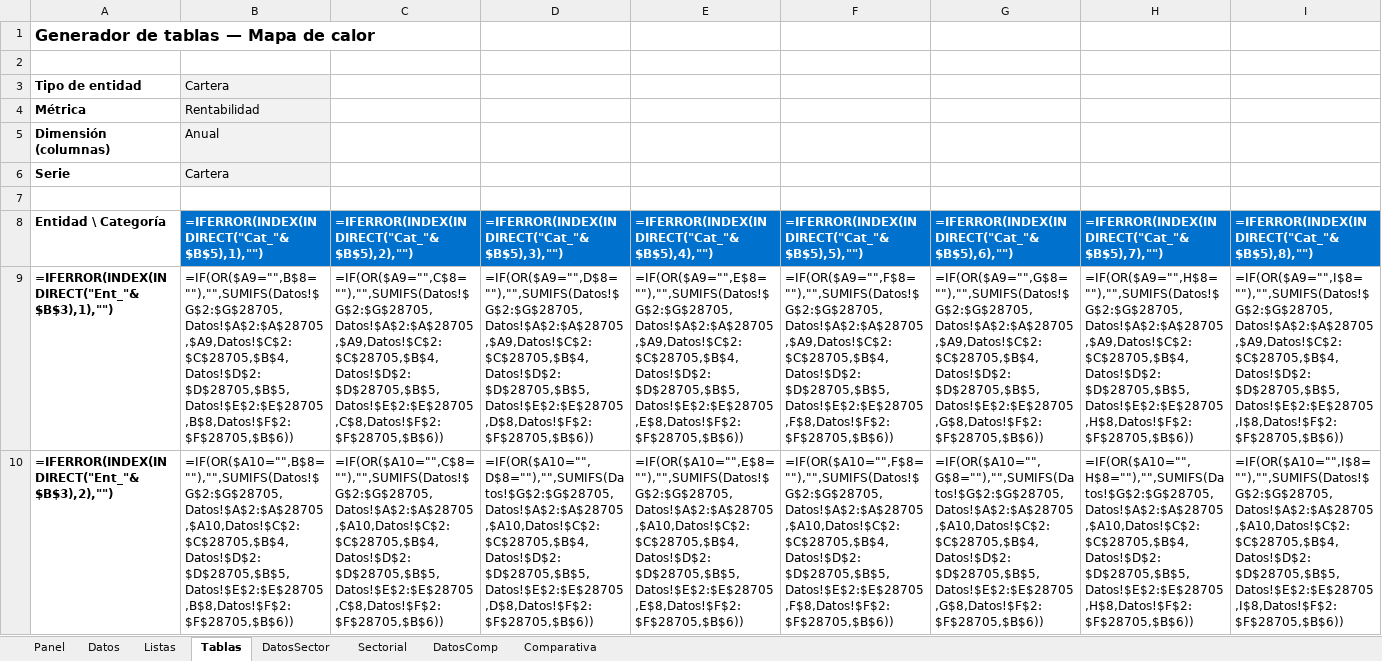
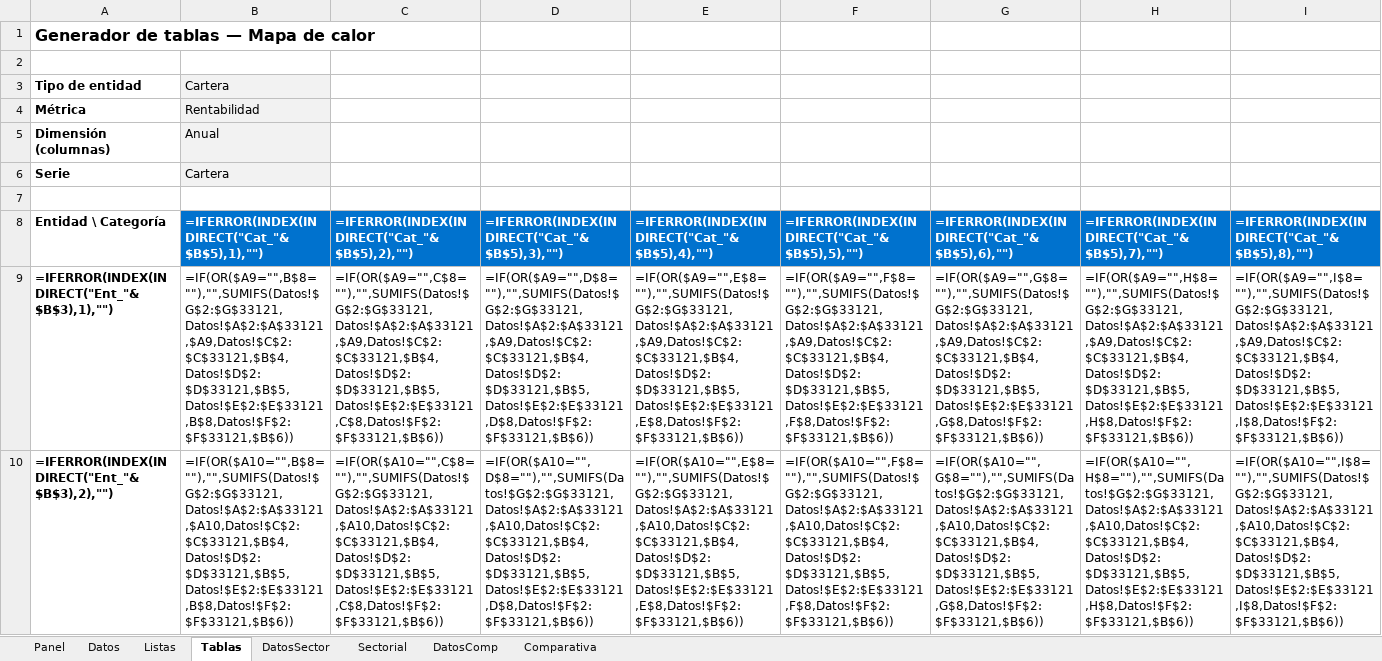
Before and after one commit to sergioperezz/Non-lenguage-communication-face, an Excel workbook: bq-excel-charts/excel-nativo/Panel_Generico.xlsx, sheet Tablas, drawn as a sheet; only a part is shown; values as stored, in another font and other column widths than the file's, no borders; formulas without a stored value are shown as written; conditional formats not drawn; the diff covers the shown part only; the diff names each change by its address in the sheet, - before the commit and + after, or states it on an @@ line.

```diff
--- a/bq-excel-charts/excel-nativo/Panel_Generico.xlsx (sheet Tablas)
+++ b/bq-excel-charts/excel-nativo/Panel_Generico.xlsx (sheet Tablas)
-B9: =IF(OR($A9="",B$8=""),"",SUMIFS(Datos!$G$2:$G$28705,Datos!$A$2:$A$28705,$A9,Datos!$C$2:$C$28705,$B$4,Datos!$D$2:$D$28705,$B$5,Datos!$E$2:$E$28705,B$8,Datos!$F$2:$F$28705,$B$6))
+B9: =IF(OR($A9="",B$8=""),"",SUMIFS(Datos!$G$2:$G$33121,Datos!$A$2:$A$33121,$A9,Datos!$C$2:$C$33121,$B$4,Datos!$D$2:$D$33121,$B$5,Datos!$E$2:$E$33121,B$8,Datos!$F$2:$F$33121,$B$6))
-C9: =IF(OR($A9="",C$8=""),"",SUMIFS(Datos!$G$2:$G$28705,Datos!$A$2:$A$28705,$A9,Datos!$C$2:$C$28705,$B$4,Datos!$D$2:$D$28705,$B$5,Datos!$E$2:$E$28705,C$8,Datos!$F$2:$F$28705,$B$6))
+C9: =IF(OR($A9="",C$8=""),"",SUMIFS(Datos!$G$2:$G$33121,Datos!$A$2:$A$33121,$A9,Datos!$C$2:$C$33121,$B$4,Datos!$D$2:$D$33121,$B$5,Datos!$E$2:$E$33121,C$8,Datos!$F$2:$F$33121,$B$6))
-D9: =IF(OR($A9="",D$8=""),"",SUMIFS(Datos!$G$2:$G$28705,Datos!$A$2:$A$28705,$A9,Datos!$C$2:$C$28705,$B$4,Datos!$D$2:$D$28705,$B$5,Datos!$E$2:$E$28705,D$8,Datos!$F$2:$F$28705,$B$6))
+D9: =IF(OR($A9="",D$8=""),"",SUMIFS(Datos!$G$2:$G$33121,Datos!$A$2:$A$33121,$A9,Datos!$C$2:$C$33121,$B$4,Datos!$D$2:$D$33121,$B$5,Datos!$E$2:$E$33121,D$8,Datos!$F$2:$F$33121,$B$6))
-E9: =IF(OR($A9="",E$8=""),"",SUMIFS(Datos!$G$2:$G$28705,Datos!$A$2:$A$28705,$A9,Datos!$C$2:$C$28705,$B$4,Datos!$D$2:$D$28705,$B$5,Datos!$E$2:$E$28705,E$8,Datos!$F$2:$F$28705,$B$6))
+E9: =IF(OR($A9="",E$8=""),"",SUMIFS(Datos!$G$2:$G$33121,Datos!$A$2:$A$33121,$A9,Datos!$C$2:$C$33121,$B$4,Datos!$D$2:$D$33121,$B$5,Datos!$E$2:$E$33121,E$8,Datos!$F$2:$F$33121,$B$6))
-F9: =IF(OR($A9="",F$8=""),"",SUMIFS(Datos!$G$2:$G$28705,Datos!$A$2:$A$28705,$A9,Datos!$C$2:$C$28705,$B$4,Datos!$D$2:$D$28705,$B$5,Datos!$E$2:$E$28705,F$8,Datos!$F$2:$F$28705,$B$6))
+F9: =IF(OR($A9="",F$8=""),"",SUMIFS(Datos!$G$2:$G$33121,Datos!$A$2:$A$33121,$A9,Datos!$C$2:$C$33121,$B$4,Datos!$D$2:$D$33121,$B$5,Datos!$E$2:$E$33121,F$8,Datos!$F$2:$F$33121,$B$6))
-G9: =IF(OR($A9="",G$8=""),"",SUMIFS(Datos!$G$2:$G$28705,Datos!$A$2:$A$28705,$A9,Datos!$C$2:$C$28705,$B$4,Datos!$D$2:$D$28705,$B$5,Datos!$E$2:$E$28705,G$8,Datos!$F$2:$F$28705,$B$6))
+G9: =IF(OR($A9="",G$8=""),"",SUMIFS(Datos!$G$2:$G$33121,Datos!$A$2:$A$33121,$A9,Datos!$C$2:$C$33121,$B$4,Datos!$D$2:$D$33121,$B$5,Datos!$E$2:$E$33121,G$8,Datos!$F$2:$F$33121,$B$6))
-H9: =IF(OR($A9="",H$8=""),"",SUMIFS(Datos!$G$2:$G$28705,Datos!$A$2:$A$28705,$A9,Datos!$C$2:$C$28705,$B$4,Datos!$D$2:$D$28705,$B$5,Datos!$E$2:$E$28705,H$8,Datos!$F$2:$F$28705,$B$6))
+H9: =IF(OR($A9="",H$8=""),"",SUMIFS(Datos!$G$2:$G$33121,Datos!$A$2:$A$33121,$A9,Datos!$C$2:$C$33121,$B$4,Datos!$D$2:$D$33121,$B$5,Datos!$E$2:$E$33121,H$8,Datos!$F$2:$F$33121,$B$6))
-I9: =IF(OR($A9="",I$8=""),"",SUMIFS(Datos!$G$2:$G$28705,Datos!$A$2:$A$28705,$A9,Datos!$C$2:$C$28705,$B$4,Datos!$D$2:$D$28705,$B$5,Datos!$E$2:$E$28705,I$8,Datos!$F$2:$F$28705,$B$6))
+I9: =IF(OR($A9="",I$8=""),"",SUMIFS(Datos!$G$2:$G$33121,Datos!$A$2:$A$33121,$A9,Datos!$C$2:$C$33121,$B$4,Datos!$D$2:$D$33121,$B$5,Datos!$E$2:$E$33121,I$8,Datos!$F$2:$F$33121,$B$6))
-B10: =IF(OR($A10="",B$8=""),"",SUMIFS(Datos!$G$2:$G$28705,Datos!$A$2:$A$28705,$A10,Datos!$C$2:$C$28705,$B$4,Datos!$D$2:$D$28705,$B$5,Datos!$E$2:$E$28705,B$8,Datos!$F$2:$F$28705,$B$6))
+B10: =IF(OR($A10="",B$8=""),"",SUMIFS(Datos!$G$2:$G$33121,Datos!$A$2:$A$33121,$A10,Datos!$C$2:$C$33121,$B$4,Datos!$D$2:$D$33121,$B$5,Datos!$E$2:$E$33121,B$8,Datos!$F$2:$F$33121,$B$6))
-C10: =IF(OR($A10="",C$8=""),"",SUMIFS(Datos!$G$2:$G$28705,Datos!$A$2:$A$28705,$A10,Datos!$C$2:$C$28705,$B$4,Datos!$D$2:$D$28705,$B$5,Datos!$E$2:$E$28705,C$8,Datos!$F$2:$F$28705,$B$6))
+C10: =IF(OR($A10="",C$8=""),"",SUMIFS(Datos!$G$2:$G$33121,Datos!$A$2:$A$33121,$A10,Datos!$C$2:$C$33121,$B$4,Datos!$D$2:$D$33121,$B$5,Datos!$E$2:$E$33121,C$8,Datos!$F$2:$F$33121,$B$6))
-D10: =IF(OR($A10="",D$8=""),"",SUMIFS(Datos!$G$2:$G$28705,Datos!$A$2:$A$28705,$A10,Datos!$C$2:$C$28705,$B$4,Datos!$D$2:$D$28705,$B$5,Datos!$E$2:$E$28705,D$8,Datos!$F$2:$F$28705,$B$6))
+D10: =IF(OR($A10="",D$8=""),"",SUMIFS(Datos!$G$2:$G$33121,Datos!$A$2:$A$33121,$A10,Datos!$C$2:$C$33121,$B$4,Datos!$D$2:$D$33121,$B$5,Datos!$E$2:$E$33121,D$8,Datos!$F$2:$F$33121,$B$6))
-E10: =IF(OR($A10="",E$8=""),"",SUMIFS(Datos!$G$2:$G$28705,Datos!$A$2:$A$28705,$A10,Datos!$C$2:$C$28705,$B$4,Datos!$D$2:$D$28705,$B$5,Datos!$E$2:$E$28705,E$8,Datos!$F$2:$F$28705,$B$6))
+E10: =IF(OR($A10="",E$8=""),"",SUMIFS(Datos!$G$2:$G$33121,Datos!$A$2:$A$33121,$A10,Datos!$C$2:$C$33121,$B$4,Datos!$D$2:$D$33121,$B$5,Datos!$E$2:$E$33121,E$8,Datos!$F$2:$F$33121,$B$6))
-F10: =IF(OR($A10="",F$8=""),"",SUMIFS(Datos!$G$2:$G$28705,Datos!$A$2:$A$28705,$A10,Datos!$C$2:$C$28705,$B$4,Datos!$D$2:$D$28705,$B$5,Datos!$E$2:$E$28705,F$8,Datos!$F$2:$F$28705,$B$6))
+F10: =IF(OR($A10="",F$8=""),"",SUMIFS(Datos!$G$2:$G$33121,Datos!$A$2:$A$33121,$A10,Datos!$C$2:$C$33121,$B$4,Datos!$D$2:$D$33121,$B$5,Datos!$E$2:$E$33121,F$8,Datos!$F$2:$F$33121,$B$6))
-G10: =IF(OR($A10="",G$8=""),"",SUMIFS(Datos!$G$2:$G$28705,Datos!$A$2:$A$28705,$A10,Datos!$C$2:$C$28705,$B$4,Datos!$D$2:$D$28705,$B$5,Datos!$E$2:$E$28705,G$8,Datos!$F$2:$F$28705,$B$6))
+G10: =IF(OR($A10="",G$8=""),"",SUMIFS(Datos!$G$2:$G$33121,Datos!$A$2:$A$33121,$A10,Datos!$C$2:$C$33121,$B$4,Datos!$D$2:$D$33121,$B$5,Datos!$E$2:$E$33121,G$8,Datos!$F$2:$F$33121,$B$6))
-H10: =IF(OR($A10="",H$8=""),"",SUMIFS(Datos!$G$2:$G$28705,Datos!$A$2:$A$28705,$A10,Datos!$C$2:$C$28705,$B$4,Datos!$D$2:$D$28705,$B$5,Datos!$E$2:$E$28705,H$8,Datos!$F$2:$F$28705,$B$6))
+H10: =IF(OR($A10="",H$8=""),"",SUMIFS(Datos!$G$2:$G$33121,Datos!$A$2:$A$33121,$A10,Datos!$C$2:$C$33121,$B$4,Datos!$D$2:$D$33121,$B$5,Datos!$E$2:$E$33121,H$8,Datos!$F$2:$F$33121,$B$6))
-I10: =IF(OR($A10="",I$8=""),"",SUMIFS(Datos!$G$2:$G$28705,Datos!$A$2:$A$28705,$A10,Datos!$C$2:$C$28705,$B$4,Datos!$D$2:$D$28705,$B$5,Datos!$E$2:$E$28705,I$8,Datos!$F$2:$F$28705,$B$6))
+I10: =IF(OR($A10="",I$8=""),"",SUMIFS(Datos!$G$2:$G$33121,Datos!$A$2:$A$33121,$A10,Datos!$C$2:$C$33121,$B$4,Datos!$D$2:$D$33121,$B$5,Datos!$E$2:$E$33121,I$8,Datos!$F$2:$F$33121,$B$6))
```
Also changed, not shown: 8 removed rows and 20 edited cells elsewhere in this sheet, sheet Datos, sheet DatosComp, sheet DatosSector, sheet Panel, sheet Sectorial, sheet Listas, 1 more sheet, 1 other file.
